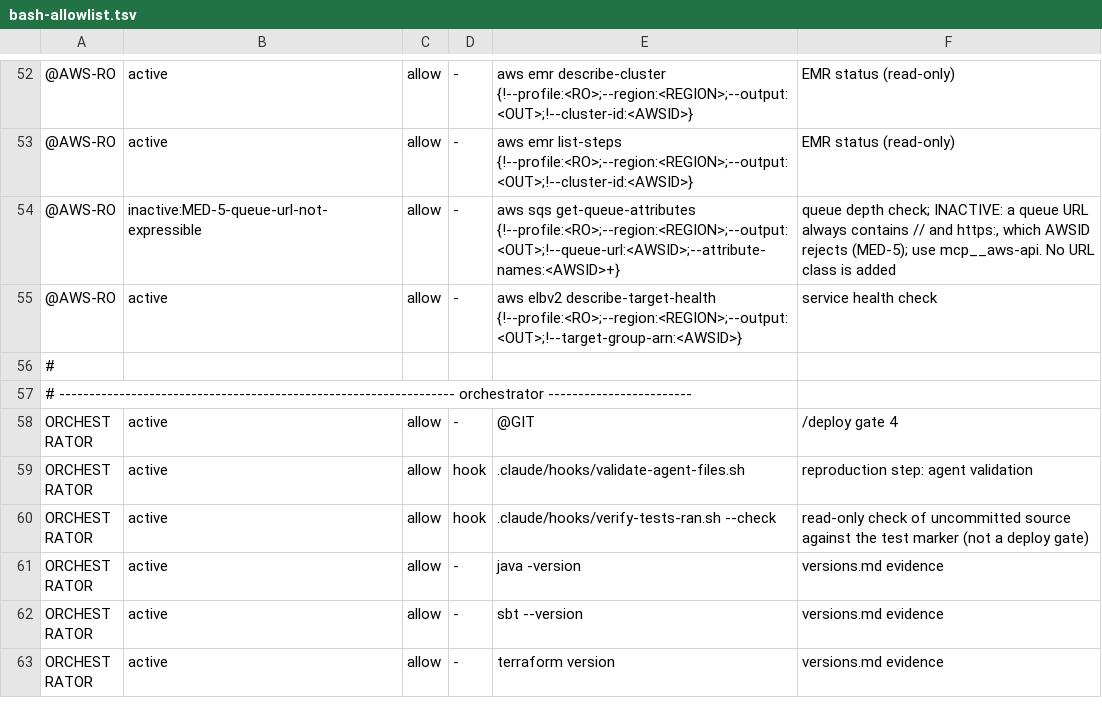
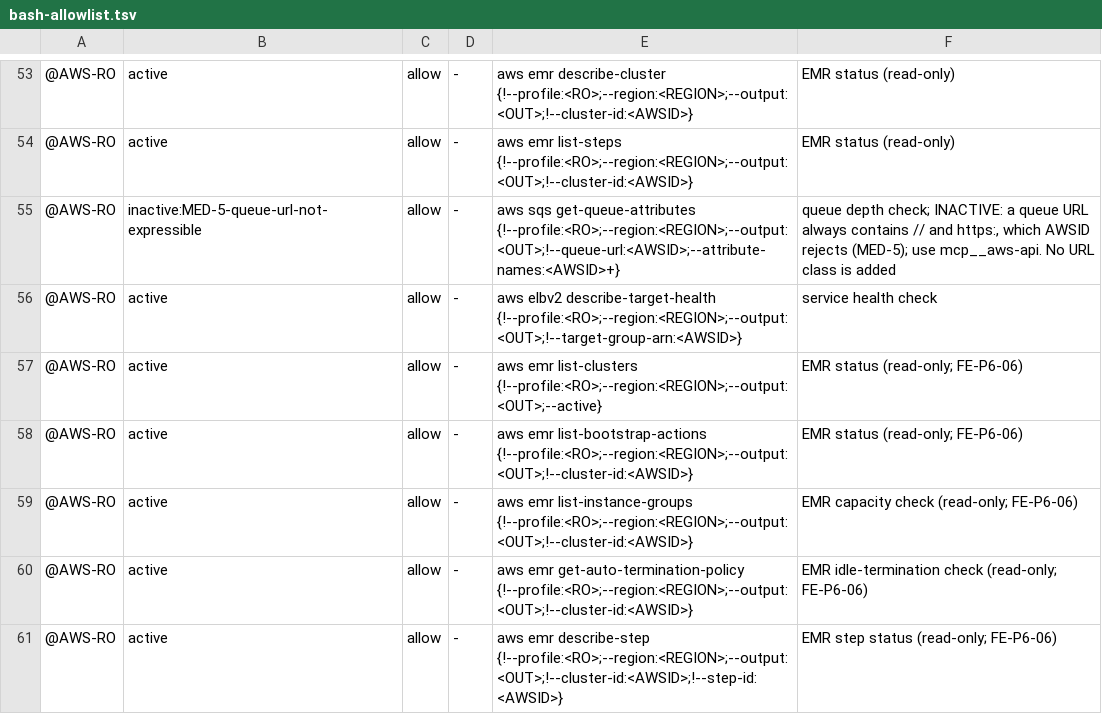
Before and after one commit to Tpate33/ScholarChain-Submission, a TSV file: .claude/hooks/bash-allowlist.tsv, drawn as a sheet; only a part is shown, gaps mark what is left out; the shorter side is filled out with more unchanged rows; the diff covers the shown part only.

Commit message:
Phase 6: ratify FE-P6-06 allowlist rows for EMR preparation (D1)

```diff
--- a/.claude/hooks/bash-allowlist.tsv
+++ b/.claude/hooks/bash-allowlist.tsv
@@ -55 +56,6 @@
 @AWS-RO	active	allow	-	aws elbv2 describe-target-health {!--profile:<RO>;--region:<REGION>;--output:<OUT>;!--target-group-arn:<AWSID>}	service health check
+@AWS-RO	active	allow	-	aws emr list-clusters {!--profile:<RO>;--region:<REGION>;--output:<OUT>;--active}	EMR status (read-only; FE-P6-06)
+@AWS-RO	active	allow	-	aws emr list-bootstrap-actions {!--profile:<RO>;--region:<REGION>;--output:<OUT>;!--cluster-id:<AWSID>}	EMR status (read-only; FE-P6-06)
+@AWS-RO	active	allow	-	aws emr list-instance-groups {!--profile:<RO>;--region:<REGION>;--output:<OUT>;!--cluster-id:<AWSID>}	EMR capacity check (read-only; FE-P6-06)
+@AWS-RO	active	allow	-	aws emr get-auto-termination-policy {!--profile:<RO>;--region:<REGION>;--output:<OUT>;!--cluster-id:<AWSID>}	EMR idle-termination check (read-only; FE-P6-06)
+@AWS-RO	active	allow	-	aws emr describe-step {!--profile:<RO>;--region:<REGION>;--output:<OUT>;!--cluster-id:<AWSID>;!--step-id:<AWSID>}	EMR step status (read-only; FE-P6-06)
```
Also changed, not shown: 10 added rows and 26 edited cells elsewhere in this file, 12 other files.
